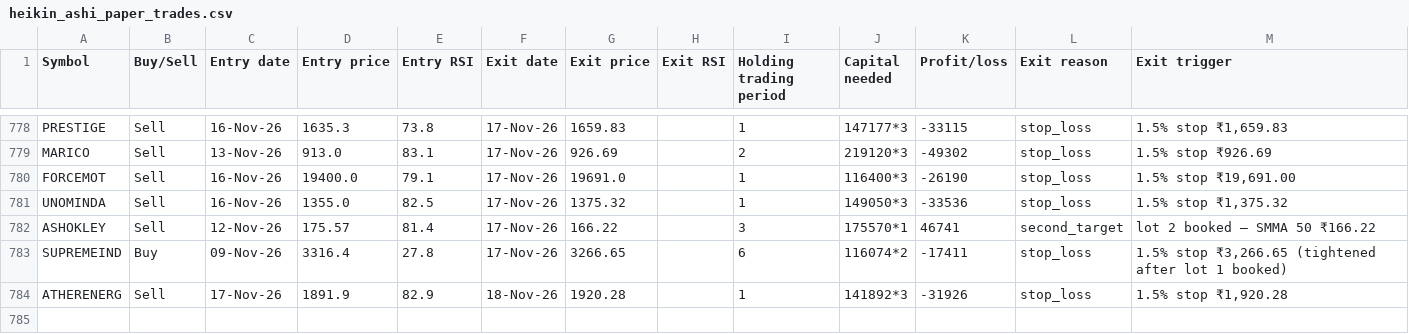
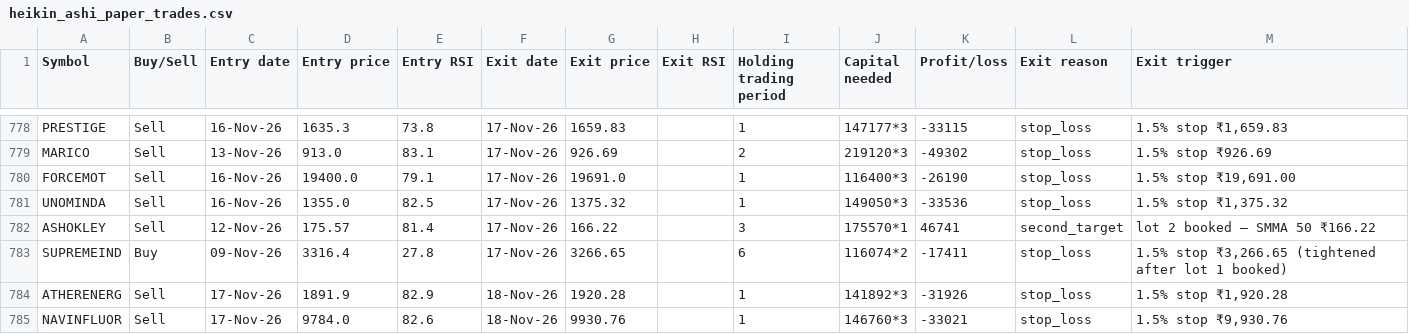
Before and after one commit to AbhilashMunnur/oi-with-stocks, a CSV file: data/heikin_ashi_paper_trades.csv, drawn as a sheet; only a part is shown, gaps mark what is left out; the diff names each change by its address in the sheet, - before the commit and + after, or states it on an @@ line.

```diff
--- a/data/heikin_ashi_paper_trades.csv
+++ b/data/heikin_ashi_paper_trades.csv
+row 785: NAVINFLUOR | Sell | 17-Nov-26 | 9784.0 | 82.6 | 18-Nov-26 | 9930.76 |  | 1 | 146760*3 | -33021 | stop_loss | 1.5% stop ₹9,930.76
```
Also changed, not shown: 5 other files.
